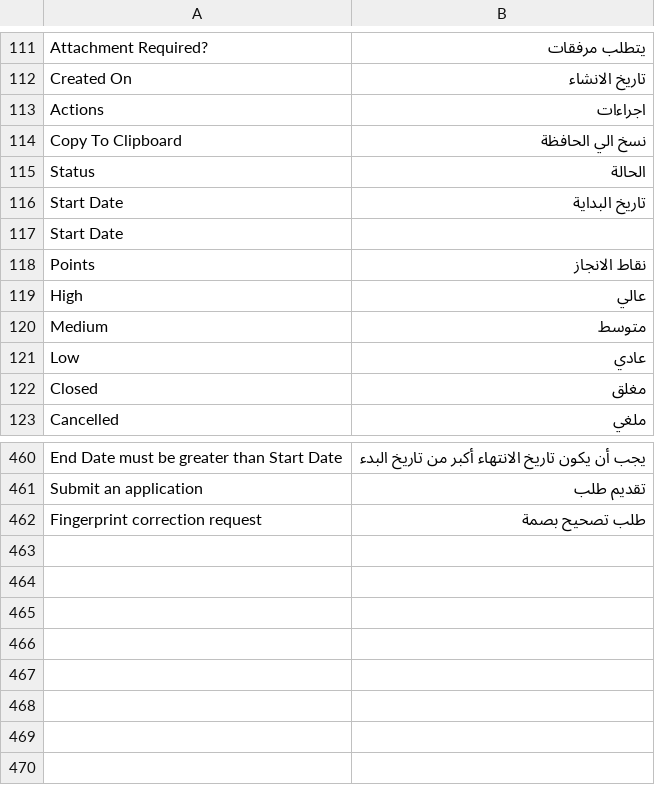
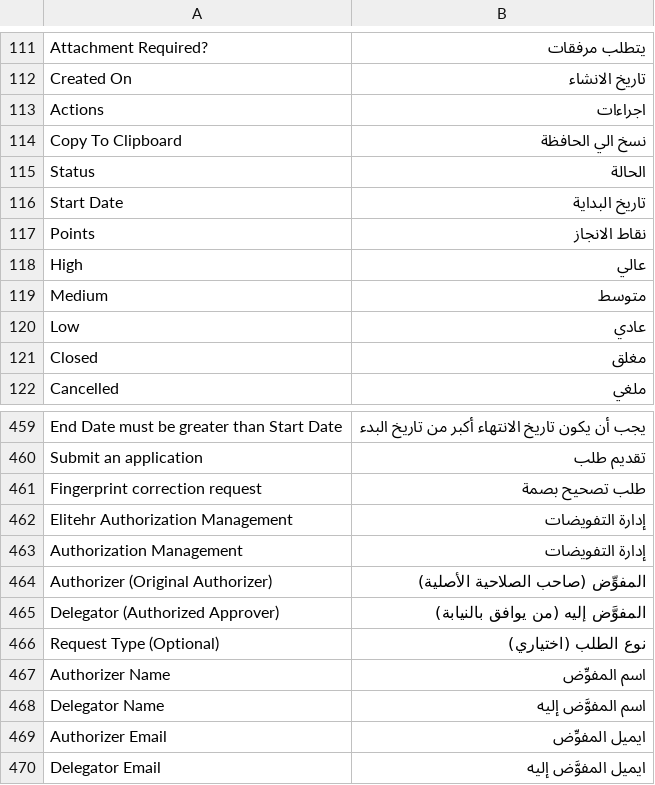
Before and after one commit to erpnext-projects/elitehr2, a CSV file: elitehr2/translations/ar.csv, drawn as a sheet; only a part is shown, gaps mark what is left out.

Commit message:
التفويضات

```diff
--- a/elitehr2/translations/ar.csv
+++ b/elitehr2/translations/ar.csv
@@ -116,3 +116,2 @@ Status, الحالة
 Start Date, تاريخ البداية
-Start Date
 Points, نقاط الانجاز
@@ -462 +461,10 @@ Submit an application, تقديم طلب
 Fingerprint correction request, طلب تصحيح بصمة
+Elitehr Authorization Management, إدارة التفويضات
+Authorization Management, إدارة التفويضات
+Authorizer (Original Authorizer),  المفوِّض (صاحب الصلاحية الأصلية)
+Delegator (Authorized Approver),  المفوَّض إليه (من يوافق بالنيابة)
+Request Type (Optional),  نوع الطلب (اختياري)
+Authorizer Name, اسم المفوِّض
+Delegator Name, اسم المفوَّض إليه
+Authorizer Email, ايميل المفوِّض
+Delegator Email, ايميل المفوَّض إليه
```
Also changed, not shown: 9 other files.
